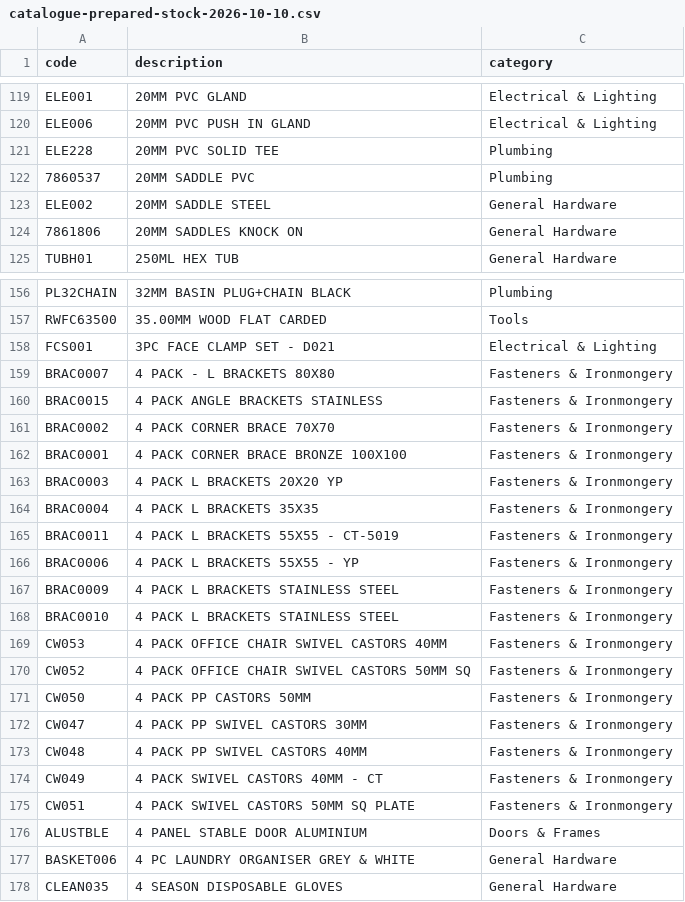
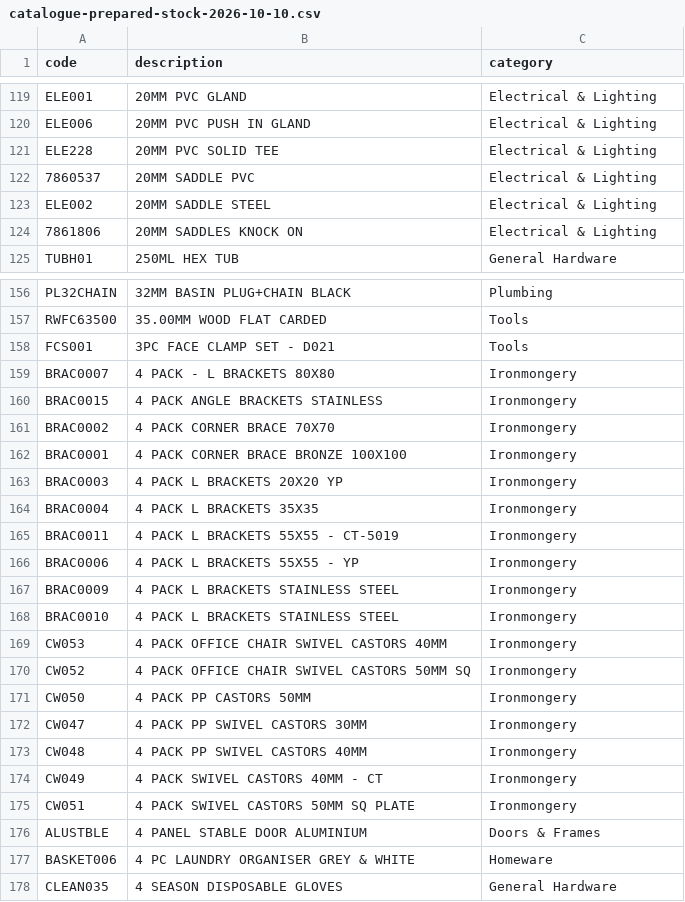
Before and after one commit to mos00000006/maliksgroupza, a CSV file: docs/catalogue-prepared-stock-2026-10-10.csv, drawn as a sheet; only a part is shown, gaps mark what is left out; the diff covers the shown part only.

```diff
--- a/docs/catalogue-prepared-stock-2026-10-10.csv
+++ b/docs/catalogue-prepared-stock-2026-10-10.csv
@@ -121,4 +121,4 @@ code,description,category
-"ELE228","20MM PVC SOLID TEE","Plumbing"
-"7860537","20MM SADDLE PVC","Plumbing"
-"ELE002","20MM SADDLE STEEL","General Hardware"
-"7861806","20MM SADDLES KNOCK ON","General Hardware"
+ELE228,20MM PVC SOLID TEE,Electrical & Lighting
+7860537,20MM SADDLE PVC,Electrical & Lighting
+ELE002,20MM SADDLE STEEL,Electrical & Lighting
+7861806,20MM SADDLES KNOCK ON,Electrical & Lighting
@@ -158,18 +158,18 @@ code,description,category
-"FCS001","3PC FACE CLAMP SET - D021","Electrical & Lighting"
-"BRAC0007","4 PACK - L BRACKETS 80X80","Fasteners & Ironmongery"
-"BRAC0015","4 PACK ANGLE BRACKETS STAINLESS","Fasteners & Ironmongery"
-"BRAC0002","4 PACK CORNER BRACE 70X70","Fasteners & Ironmongery"
-"BRAC0001","4 PACK CORNER BRACE BRONZE 100X100","Fasteners & Ironmongery"
-"BRAC0003","4 PACK L BRACKETS 20X20 YP","Fasteners & Ironmongery"
-"BRAC0004","4 PACK L BRACKETS 35X35","Fasteners & Ironmongery"
-"BRAC0011","4 PACK L BRACKETS 55X55 - CT-5019","Fasteners & Ironmongery"
-"BRAC0006","4 PACK L BRACKETS 55X55 - YP","Fasteners & Ironmongery"
-"BRAC0009","4 PACK L BRACKETS STAINLESS STEEL","Fasteners & Ironmongery"
-"BRAC0010","4 PACK L BRACKETS STAINLESS STEEL","Fasteners & Ironmongery"
-"CW053","4 PACK OFFICE CHAIR SWIVEL CASTORS 40MM","Fasteners & Ironmongery"
-"CW052","4 PACK OFFICE CHAIR SWIVEL CASTORS 50MM SQ","Fasteners & Ironmongery"
-"CW050","4 PACK PP CASTORS 50MM","Fasteners & Ironmongery"
-"CW047","4 PACK PP SWIVEL CASTORS 30MM","Fasteners & Ironmongery"
-"CW048","4 PACK PP SWIVEL CASTORS 40MM","Fasteners & Ironmongery"
-"CW049","4 PACK SWIVEL CASTORS 40MM - CT","Fasteners & Ironmongery"
-"CW051","4 PACK SWIVEL CASTORS 50MM SQ PLATE","Fasteners & Ironmongery"
+FCS001,3PC FACE CLAMP SET - D021,Tools
+BRAC0007,4 PACK - L BRACKETS 80X80,Ironmongery
+BRAC0015,4 PACK ANGLE BRACKETS STAINLESS,Ironmongery
+BRAC0002,4 PACK CORNER BRACE 70X70,Ironmongery
+BRAC0001,4 PACK CORNER BRACE BRONZE 100X100,Ironmongery
+BRAC0003,4 PACK L BRACKETS 20X20 YP,Ironmongery
+BRAC0004,4 PACK L BRACKETS 35X35,Ironmongery
+BRAC0011,4 PACK L BRACKETS 55X55 - CT-5019,Ironmongery
+BRAC0006,4 PACK L BRACKETS 55X55 - YP,Ironmongery
+BRAC0009,4 PACK L BRACKETS STAINLESS STEEL,Ironmongery
+BRAC0010,4 PACK L BRACKETS STAINLESS STEEL,Ironmongery
+CW053,4 PACK OFFICE CHAIR SWIVEL CASTORS 40MM,Ironmongery
+CW052,4 PACK OFFICE CHAIR SWIVEL CASTORS 50MM SQ,Ironmongery
+CW050,4 PACK PP CASTORS 50MM,Ironmongery
+CW047,4 PACK PP SWIVEL CASTORS 30MM,Ironmongery
+CW048,4 PACK PP SWIVEL CASTORS 40MM,Ironmongery
+CW049,4 PACK SWIVEL CASTORS 40MM - CT,Ironmongery
+CW051,4 PACK SWIVEL CASTORS 50MM SQ PLATE,Ironmongery
@@ -177 +177 @@ code,description,category
-"BASKET006","4 PC LAUNDRY ORGANISER GREY & WHITE","General Hardware"
+BASKET006,4 PC LAUNDRY ORGANISER GREY & WHITE,Homeware
```
Also changed, not shown: 90 edited cells elsewhere in this file, 3 other files.
